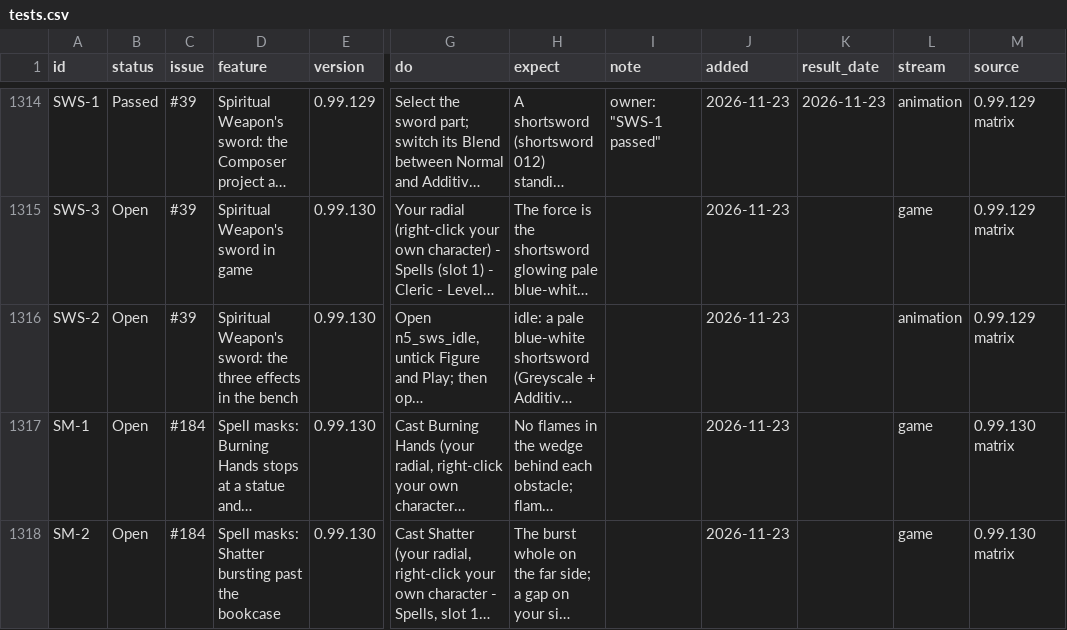
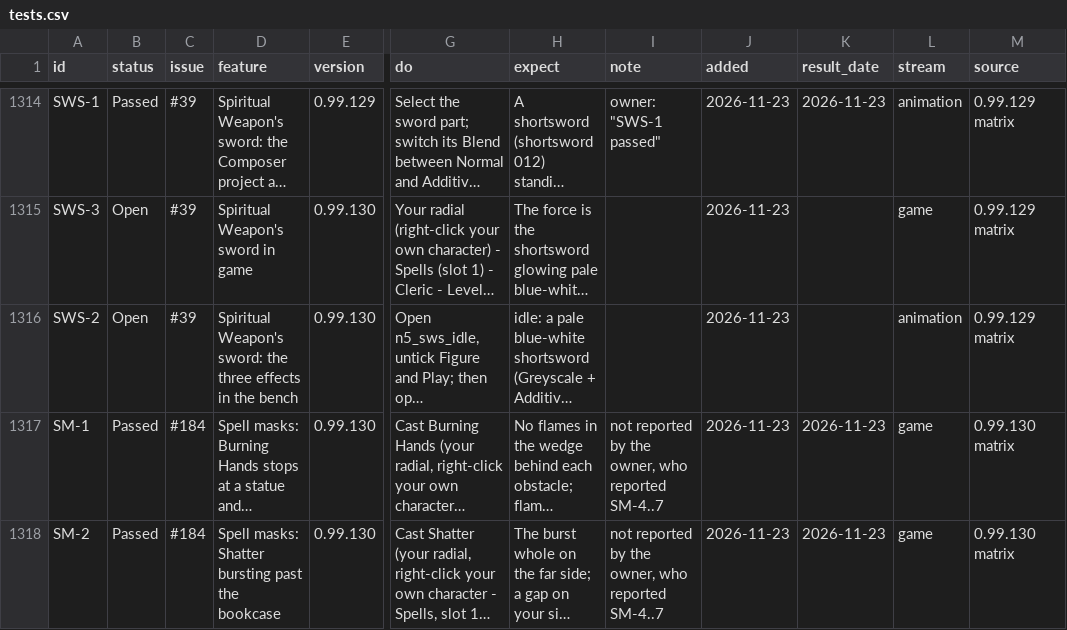
Before and after one commit to BrunoTCarreiro/nwn5e-ee, a CSV file: docs/tests.csv, drawn as a sheet; only a part is shown, gaps mark what is left out; long unchanged cells end in …; the diff covers the shown part only; the diff names each change by its address in the sheet, - before the commit and + after, or states it on an @@ line.

```diff
--- a/docs/tests.csv
+++ b/docs/tests.csv
-B1317:B1318 (status): Open
+B1317:B1318 (status): Passed
-I1317:I1318 (note): (empty)
+I1317:I1318 (note): not reported by the owner, who reported SM-4..7
-K1317:K1318 (result_date): (empty)
+K1317:K1318 (result_date): 2026-11-23
```
Also changed, not shown: 15 edited cells elsewhere in this file.
